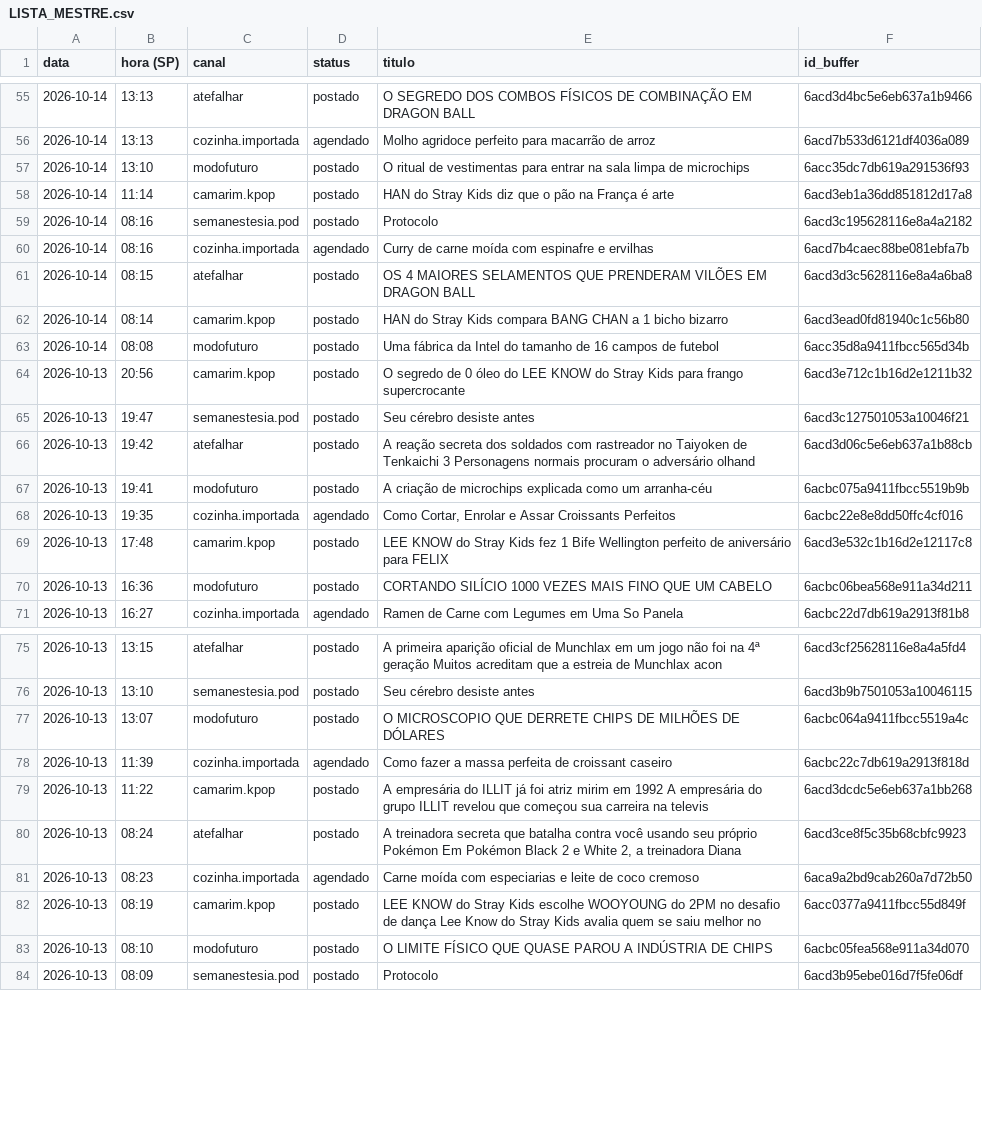
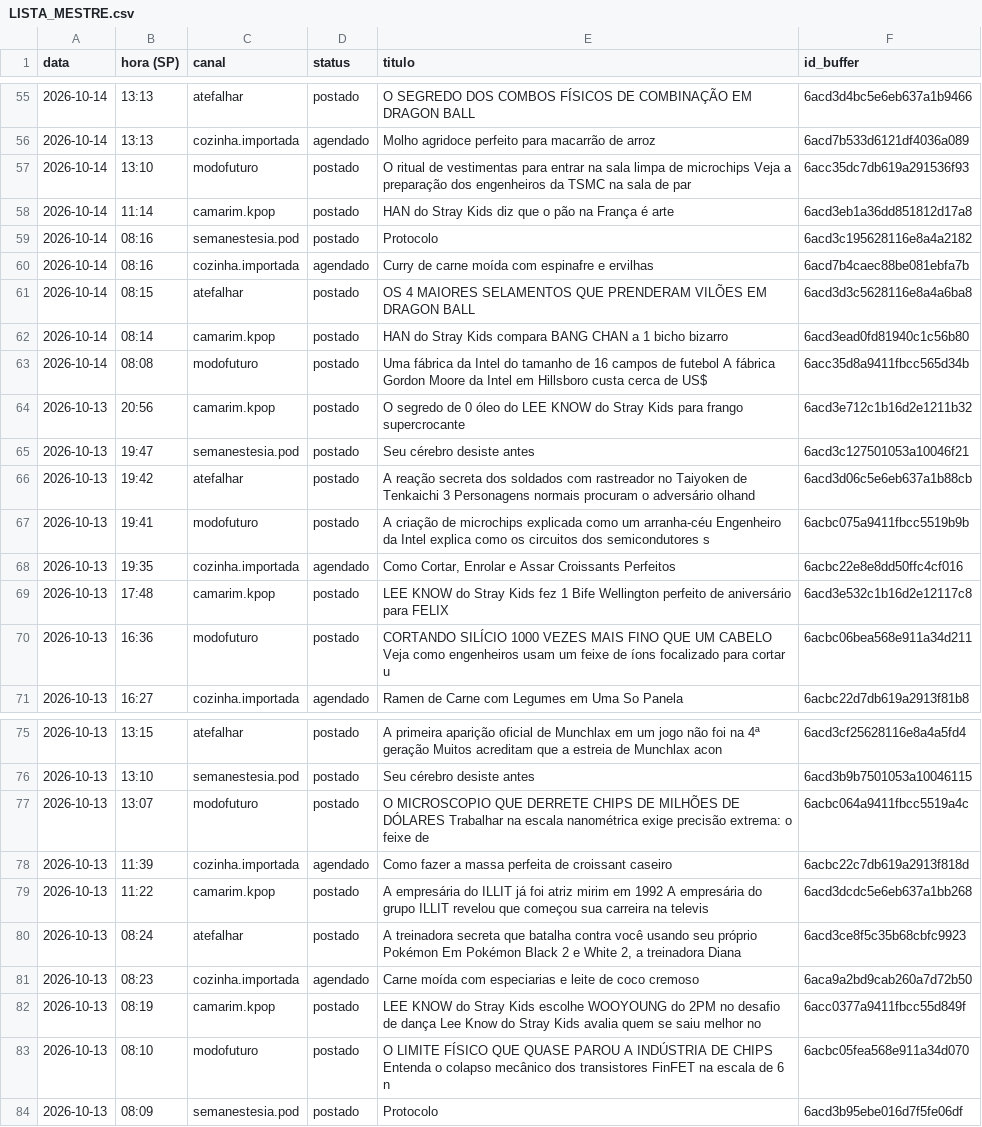
Before and after one commit to poisonb9/Modo-Futuro, a CSV file: estado/LISTA_MESTRE.csv, drawn as a sheet; only a part is shown, gaps mark what is left out; the diff covers the shown part only.

```diff
--- a/estado/LISTA_MESTRE.csv
+++ b/estado/LISTA_MESTRE.csv
@@ -56,3 +56,3 @@
 2026-10-14;13:13;cozinha.importada;agendado;Molho agridoce perfeito para macarrão de arroz;6acd7b533d6121df4036a089
-2026-10-14;13:10;modofuturo;postado;O ritual de vestimentas para entrar na sala limpa de microchips;6acc35dc7db619a291536f93
+2026-10-14;13:10;modofuturo;postado;O ritual de vestimentas para entrar na sala limpa de microchips Veja a preparação dos engenheiros da TSMC na sala de par;6acc35dc7db619a291536f93
 2026-10-14;11:14;camarim.kpop;postado;HAN do Stray Kids diz que o pão na França é arte;6acd3eb1a36dd851812d17a8
@@ -62,3 +62,3 @@
 2026-10-14;08:14;camarim.kpop;postado;HAN do Stray Kids compara BANG CHAN a 1 bicho bizarro;6acd3ead0fd81940c1c56b80
-2026-10-14;08:08;modofuturo;postado;Uma fábrica da Intel do tamanho de 16 campos de futebol;6acc35d8a9411fbcc565d34b
+2026-10-14;08:08;modofuturo;postado;Uma fábrica da Intel do tamanho de 16 campos de futebol A fábrica Gordon Moore da Intel em Hillsboro custa cerca de US$ ;6acc35d8a9411fbcc565d34b
 2026-10-13;20:56;camarim.kpop;postado;O segredo de 0 óleo do LEE KNOW do Stray Kids para frango supercrocante;6acd3e712c1b16d2e1211b32
@@ -66,6 +66,6 @@
 2026-10-13;19:42;atefalhar;postado;A reação secreta dos soldados com rastreador no Taiyoken de Tenkaichi 3 Personagens normais procuram o adversário olhand;6acd3d06c5e6eb637a1b88cb
-2026-10-13;19:41;modofuturo;postado;A criação de microchips explicada como um arranha-céu;6acbc075a9411fbcc5519b9b
+2026-10-13;19:41;modofuturo;postado;A criação de microchips explicada como um arranha-céu Engenheiro da Intel explica como os circuitos dos semicondutores s;6acbc075a9411fbcc5519b9b
 2026-10-13;19:35;cozinha.importada;agendado;Como Cortar, Enrolar e Assar Croissants Perfeitos;6acbc22e8e8dd50ffc4cf016
 2026-10-13;17:48;camarim.kpop;postado;LEE KNOW do Stray Kids fez 1 Bife Wellington perfeito de aniversário para FELIX;6acd3e532c1b16d2e12117c8
-2026-10-13;16:36;modofuturo;postado;CORTANDO SILÍCIO 1000 VEZES MAIS FINO QUE UM CABELO;6acbc06bea568e911a34d211
+2026-10-13;16:36;modofuturo;postado;CORTANDO SILÍCIO 1000 VEZES MAIS FINO QUE UM CABELO Veja como engenheiros usam um feixe de íons focalizado para cortar u;6acbc06bea568e911a34d211
 2026-10-13;16:27;cozinha.importada;agendado;Ramen de Carne com Legumes em Uma So Panela;6acbc22d7db619a2913f81b8
@@ -76,3 +76,3 @@
 2026-10-13;13:10;semanestesia.pod;postado;Seu cérebro desiste antes;6acd3b9b7501053a10046115
-2026-10-13;13:07;modofuturo;postado;O MICROSCOPIO QUE DERRETE CHIPS DE MILHÕES DE DÓLARES;6acbc064a9411fbcc5519a4c
+2026-10-13;13:07;modofuturo;postado;O MICROSCOPIO QUE DERRETE CHIPS DE MILHÕES DE DÓLARES Trabalhar na escala nanométrica exige precisão extrema: o feixe de;6acbc064a9411fbcc5519a4c
 2026-10-13;11:39;cozinha.importada;agendado;Como fazer a massa perfeita de croissant caseiro;6acbc22c7db619a2913f818d
@@ -82,3 +82,3 @@
 2026-10-13;08:19;camarim.kpop;postado;LEE KNOW do Stray Kids escolhe WOOYOUNG do 2PM no desafio de dança Lee Know do Stray Kids avalia quem se saiu melhor no ;6acc0377a9411fbcc55d849f
-2026-10-13;08:10;modofuturo;postado;O LIMITE FÍSICO QUE QUASE PAROU A INDÚSTRIA DE CHIPS;6acbc05fea568e911a34d070
+2026-10-13;08:10;modofuturo;postado;O LIMITE FÍSICO QUE QUASE PAROU A INDÚSTRIA DE CHIPS Entenda o colapso mecânico dos transistores FinFET na escala de 6 n;6acbc05fea568e911a34d070
 2026-10-13;08:09;semanestesia.pod;postado;Protocolo;6acd3b95ebe016d7f5fe06df
```
Also changed, not shown: 8 edited cells elsewhere in this file, 5 other files.
